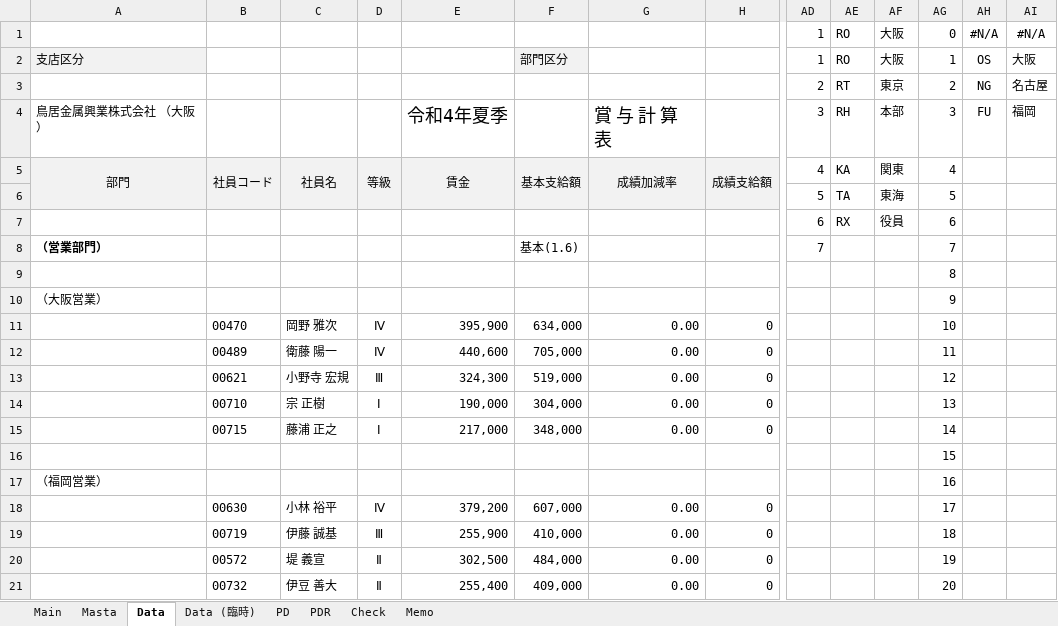
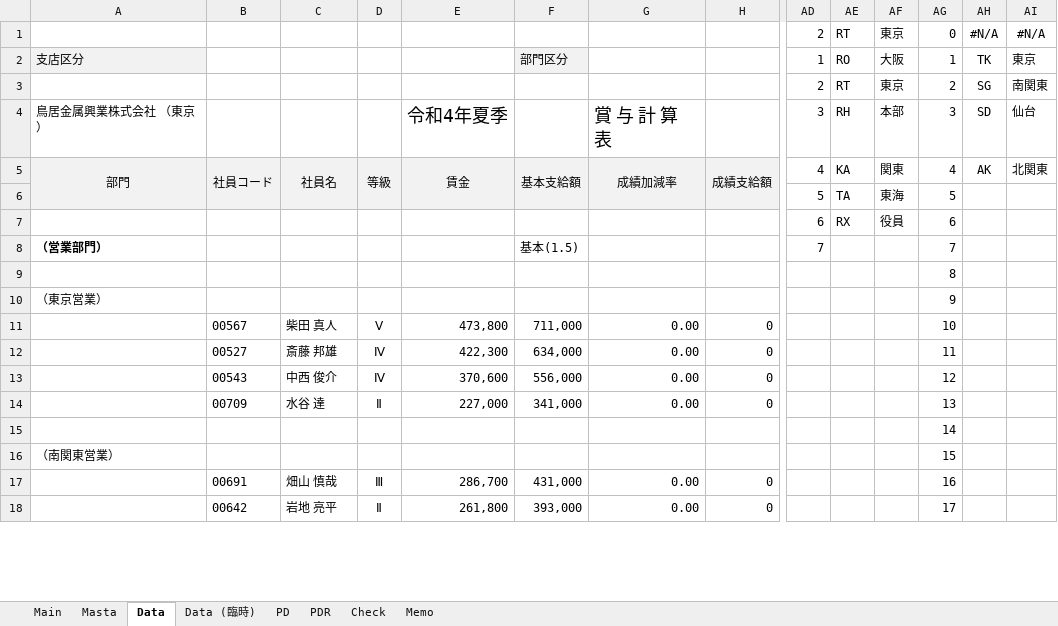
Before and after one commit to alcock07/SHOYO, an Excel workbook: bin/賞与計算表.xlsm, sheet Data, drawn as a sheet; only a part is shown, gaps mark what is left out; values as stored, in another font and other column widths than the file's, no borders; charts and pictures not drawn; removed rows and columns are numbered as before the commit, all else as after; rows hold the shown columns only; the diff covers the shown part only; the diff names each change by its address in the sheet, - before the commit and + after, or states it on an @@ line.

```diff
--- a/bin/賞与計算表.xlsm (sheet Data)
+++ b/bin/賞与計算表.xlsm (sheet Data)
-AD1: 1
+AD1: 2
-AE1: RO
+AE1: RT
-AF1: 大阪
+AF1: 東京
-AH2: OS
+AH2: TK
-AI2: 大阪
+AI2: 東京
-AH3: NG
+AH3: SG
-AI3: 名古屋
+AI3: 南関東
-A4: 鳥居金属興業株式会社 （大阪）
+A4: 鳥居金属興業株式会社 （東京）
-AH4: FU
+AH4: SD
-AI4: 福岡
+AI4: 仙台
-AH5: (empty)
+AH5: AK
-AI5: (empty)
+AI5: 北関東
-F8: 基本(1.6)
+F8: 基本(1.5)
-A10: （大阪営業）
+A10: （東京営業）
-row 11:  | 00470 | 岡野 雅次 | Ⅳ | 395,900 | 634,000 | 0.00 | 0 |  |  |  | 10
-row 12:  | 00489 | 衛藤 陽一 | Ⅳ | 440,600 | 705,000 | 0.00 | 0 |  |  |  | 11
-row 13:  | 00621 | 小野寺 宏規 | Ⅲ | 324,300 | 519,000 | 0.00 | 0 |  |  |  | 12
-row 14:  | 00710 | 宗 正樹 | Ⅰ | 190,000 | 304,000 | 0.00 | 0 |  |  |  | 13
-row 15:  | 00715 | 藤浦 正之 | Ⅰ | 217,000 | 348,000 | 0.00 | 0 |  |  |  | 14
+row 11:  | 00567 | 柴田 真人 | Ⅴ | 473,800 | 711,000 | 0.00 | 0 |  |  |  | 10
+row 12:  | 00527 | 斎藤 邦雄 | Ⅳ | 422,300 | 634,000 | 0.00 | 0 |  |  |  | 11
+row 13:  | 00543 | 中西 俊介 | Ⅳ | 370,600 | 556,000 | 0.00 | 0 |  |  |  | 12
+row 14:  | 00709 | 水谷 達 | Ⅱ | 227,000 | 341,000 | 0.00 | 0 |  |  |  | 13
-AG15: 15
+AG15: 14
-row 17: （福岡営業） |  |  |  |  |  |  |  |  |  |  | 16
-row 18:  | 00630 | 小林 裕平 | Ⅳ | 379,200 | 607,000 | 0.00 | 0 |  |  |  | 17
-row 19:  | 00719 | 伊藤 誠基 | Ⅲ | 255,900 | 410,000 | 0.00 | 0 |  |  |  | 18
-row 20:  | 00572 | 堤 義宣 | Ⅱ | 302,500 | 484,000 | 0.00 | 0 |  |  |  | 19
-row 21:  | 00732 | 伊豆 善大 | Ⅱ | 255,400 | 409,000 | 0.00 | 0 |  |  |  | 20
+row 16: （南関東営業） |  |  |  |  |  |  |  |  |  |  | 15
+row 17:  | 00691 | 畑山 慎哉 | Ⅲ | 286,700 | 431,000 | 0.00 | 0 |  |  |  | 16
+row 18:  | 00642 | 岩地 亮平 | Ⅱ | 261,800 | 393,000 | 0.00 | 0 |  |  |  | 17
```
Also changed, not shown: 33 added rows, 40 removed rows and 19 edited cells elsewhere in this sheet, 3 other files.
